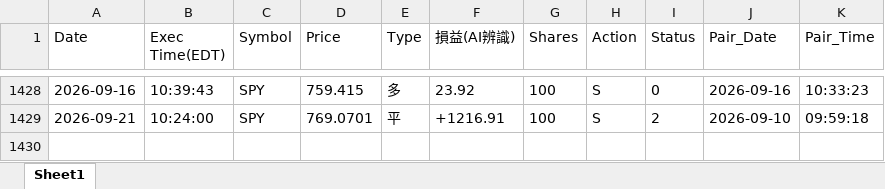
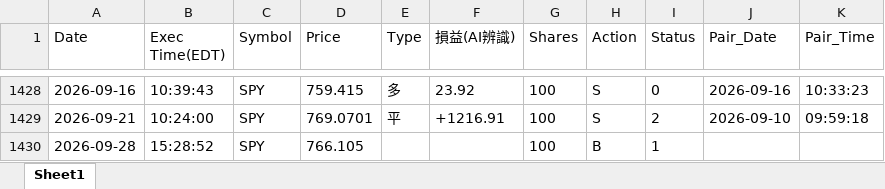
Before and after one commit to shuye1668/SPY-Day-Trade-Review, an Excel workbook: trades_all.xlsx, sheet Sheet1, drawn as a sheet; only a part is shown, gaps mark what is left out; values as stored, in another font and other column widths than the file's, no borders; the diff names each change by its address in the sheet, - before the commit and + after, or states it on an @@ line.

```diff
--- a/trades_all.xlsx (sheet Sheet1)
+++ b/trades_all.xlsx (sheet Sheet1)
+row 1430: 2026-09-28 | 15:28:52 | SPY | 766.105 |  |  | 100 | B | 1
```
Also changed, not shown: CS交易紀錄.xlsx, 12 other files.
